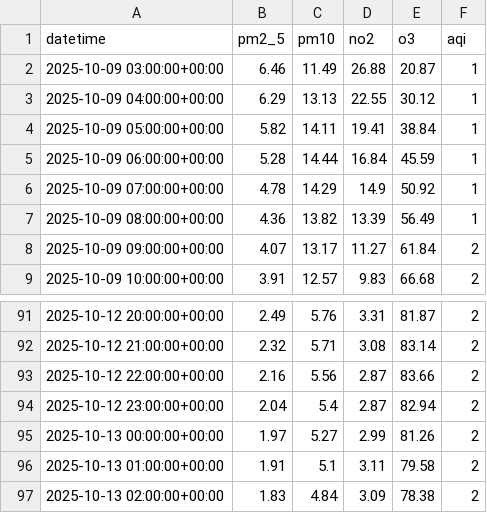
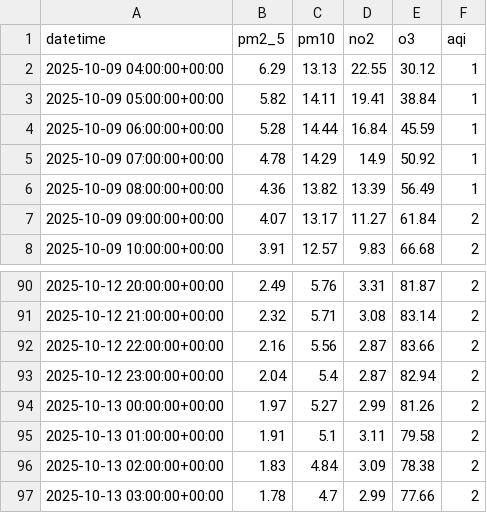
Before and after one commit to Suryatejakalapala/AQI, a CSV file: features/aqi_features.csv, drawn as a sheet; only a part is shown, gaps mark what is left out.

Commit message:
🔄 Update AQI features

```diff
--- a/features/aqi_features.csv
+++ b/features/aqi_features.csv
@@ -1,3 +1,2 @@
 datetime,pm2_5,pm10,no2,o3,aqi
-2025-10-09 03:00:00+00:00,6.46,11.49,26.88,20.87,1
 2025-10-09 04:00:00+00:00,6.29,13.13,22.55,30.12,1
@@ -97 +96,2 @@ datetime,pm2_5,pm10,no2,o3,aqi
 2025-10-13 02:00:00+00:00,1.83,4.84,3.09,78.38,2
+2025-10-13 03:00:00+00:00,1.78,4.7,2.99,77.66,2
```
